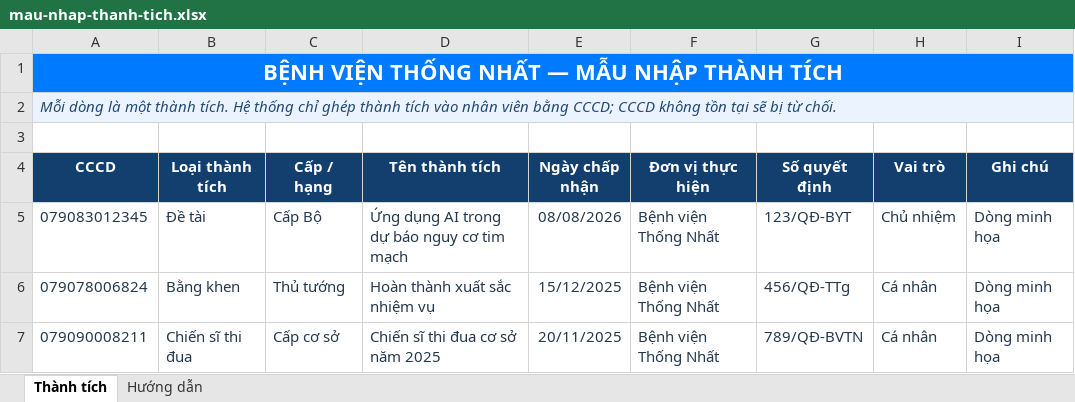
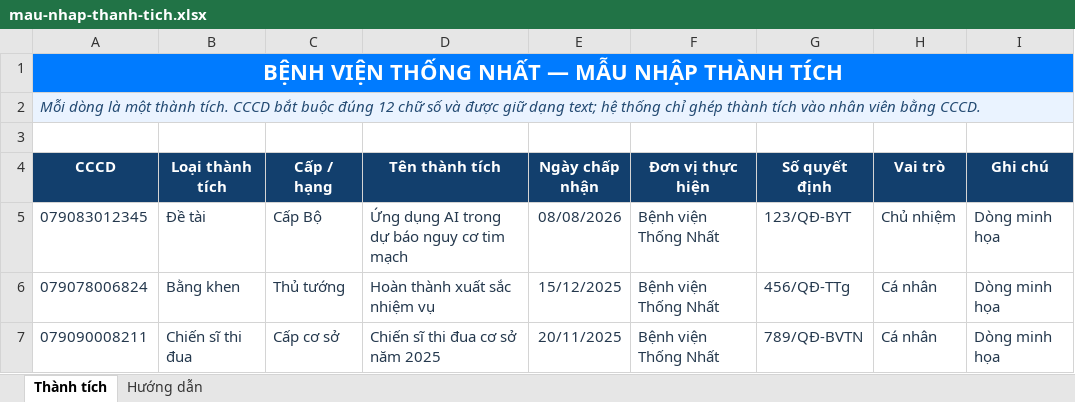
Before and after one commit to thuanhuynhh/khen-thuong-bv-thong-nhat, an Excel workbook: apps/desktop/public/mau-nhap-thanh-tich.xlsx, sheet Thành tích, drawn as a sheet; values as stored, in another font and other column widths than the file's, no borders; the diff names each change by its address in the sheet, - before the commit and + after, or states it on an @@ line.

```diff
--- a/apps/desktop/public/mau-nhap-thanh-tich.xlsx (sheet Thành tích)
+++ b/apps/desktop/public/mau-nhap-thanh-tich.xlsx (sheet Thành tích)
-A2 (CCCD): …thành tích. Hệ thống chỉ ghép thành tích vào nhân viên bằng CCCD; CCCD không tồn tại sẽ bị từ chối.
+A2 (CCCD): …thành tích. CCCD bắt buộc đúng 12 chữ số và được giữ dạng text; hệ thống chỉ ghép thành tích vào nhân viên bằng CCCD.
```
Also changed, not shown: sheet Hướng dẫn, apps/desktop/public/mau-nhap-nhan-vien.xlsx, 8 other files.
